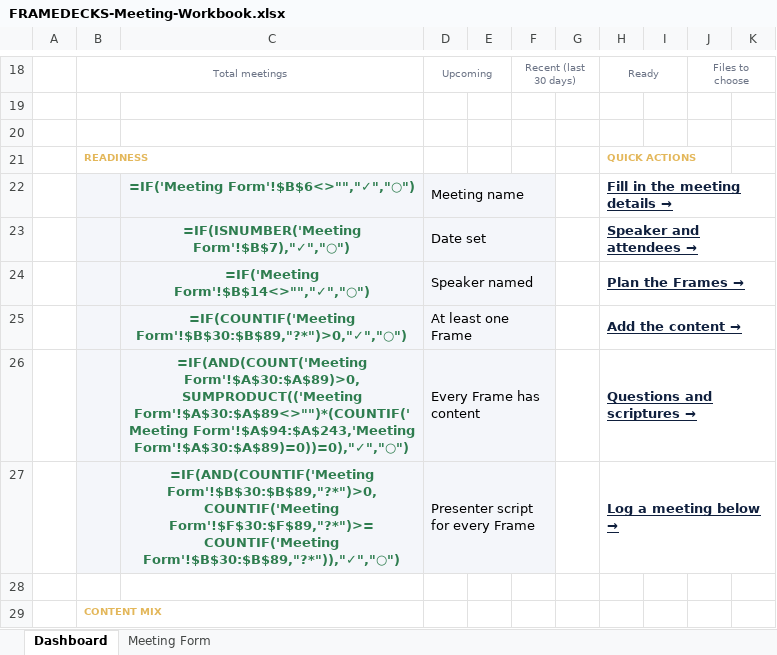
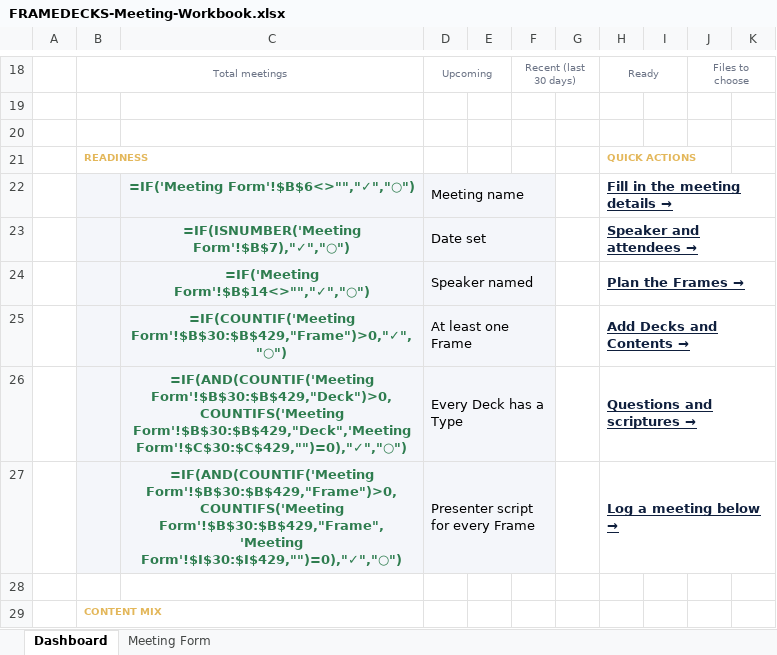
Before and after one commit to mshobin/FrameDecks, an Excel workbook: app/templates/FRAMEDECKS-Meeting-Workbook.xlsx, sheet Dashboard, drawn as a sheet; only a part is shown, gaps mark what is left out; values as stored, in another font and other column widths than the file's, no borders; formulas without a stored value are shown as written; charts and pictures not drawn; the diff covers the shown part only; the diff names each change by its address in the sheet, - before the commit and + after, or states it on an @@ line.

Commit message:
9.4.0: run the whole meeting from the phone remote; Spotlight follows the pointer; Meeting plan in the Workbook
- Remote redesigned: a fixed stage (live picture with Spotlight and Draw, what is on screen, Previous / Next with the
  next Frame's name, Hide all) and Show / Plan / Tools / Memory / Meeting tabs; portrait (tabs at the bottom) and
  landscape / tablet (two columns). Plan lists Frame > Deck > Content as 1 · 1.1 · 1.1.1, one tap to show any of them;
  Show has every Deck with an eye and video play / pause / restart; Meeting switches meeting.
- Spotlight follows the pointer: /api/pointer (long-poll), live.follow, the Follow lens on FrameDecks vCam and the
  overlay pages; driven by the Studio's Spotlight tool (the frozen-cursor bug is fixed) and by a finger on the remote.
- remote_studio_action op "media" for visible video layers.
- Meeting Workbook: one Meeting plan table (Frame > Deck > Content, No. numbers itself); Import from Excel in Quick Start.
- Studio Frames list: group headings no longer break the list for screen readers.
- Version 9.4.0, release notes, changelog, guides, header image, website content.

```diff
--- a/app/templates/FRAMEDECKS-Meeting-Workbook.xlsx (sheet Dashboard)
+++ b/app/templates/FRAMEDECKS-Meeting-Workbook.xlsx (sheet Dashboard)
-C25: =IF(COUNTIF('Meeting Form'!$B$30:$B$89,"?*")>0,"✓","○")
+C25: =IF(COUNTIF('Meeting Form'!$B$30:$B$429,"Frame")>0,"✓","○")
-H25: Add the content
+H25: → Add Decks and Contents →
-C26: =IF(AND(COUNT('Meeting Form'!$A$30:$A$89)>0,SUMPRODUCT(('Meeting Form'!$A$30:$A$89<>"")*(COUNTIF('Meeting Form'!$A$94:$A$243,'Meeting Form'!$A$30:$A$89)=0))=0),"✓","○")
+C26: =IF(AND(COUNTIF('Meeting Form'!$B$30:$B$429,"Deck")>0,COUNTIFS('Meeting Form'!$B$30:$B$429,"Deck",'Meeting Form'!$C$30:$C$429,"")=0),"✓","○")
-D26: Every Frame has content
+D26: Every Deck has a Type
-C27: =IF(AND(COUNTIF('Meeting Form'!$B$30:$B$89,"?*")>0,COUNTIF('Meeting Form'!$F$30:$F$89,"?*")>=COUNTIF('Meeting Form'!$B$30:$B$89,"?*")),"✓","○")
+C27: =IF(AND(COUNTIF('Meeting Form'!$B$30:$B$429,"Frame")>0,COUNTIFS('Meeting Form'!$B$30:$B$429,"Frame",'Meeting Form'!$I$30:$I$429,"")=0),"✓","○")
```
Also changed, not shown: 13 edited cells elsewhere in this sheet, sheet Meeting Form, hidden cells, 47 other files.
